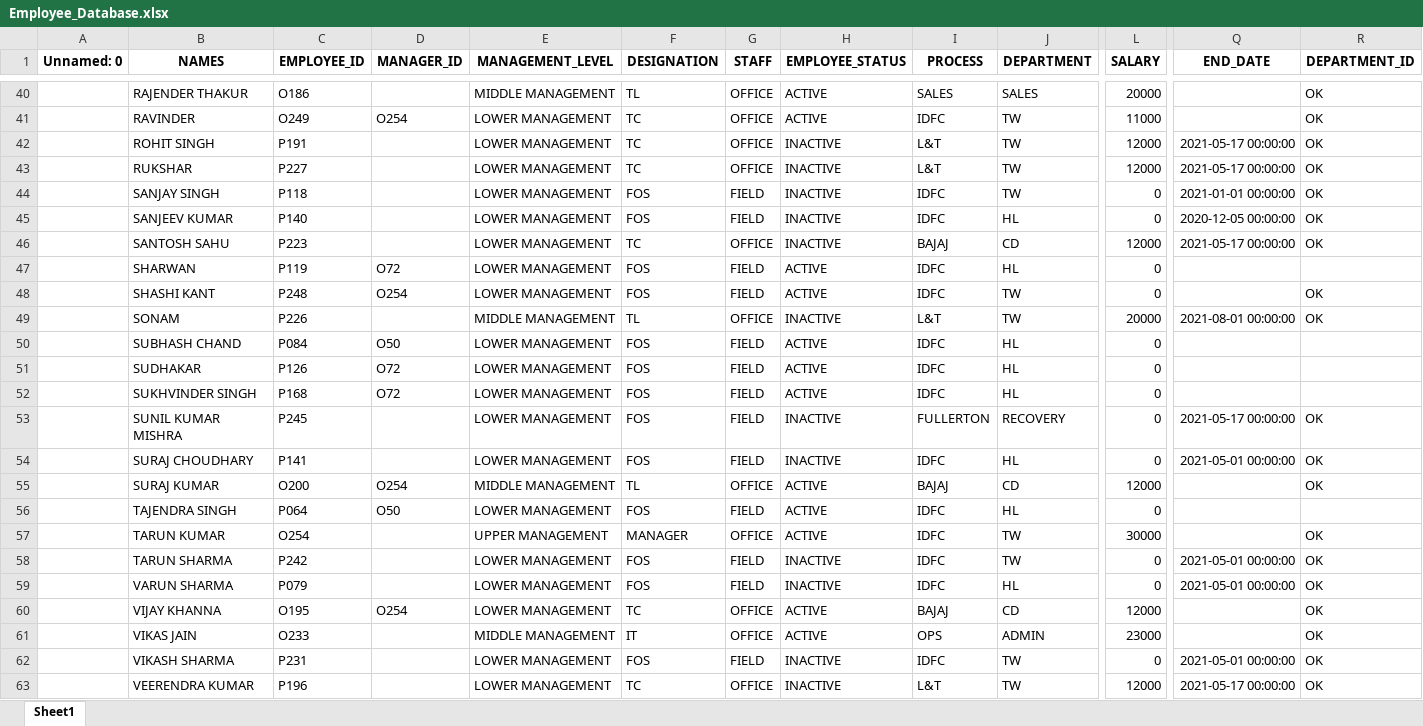
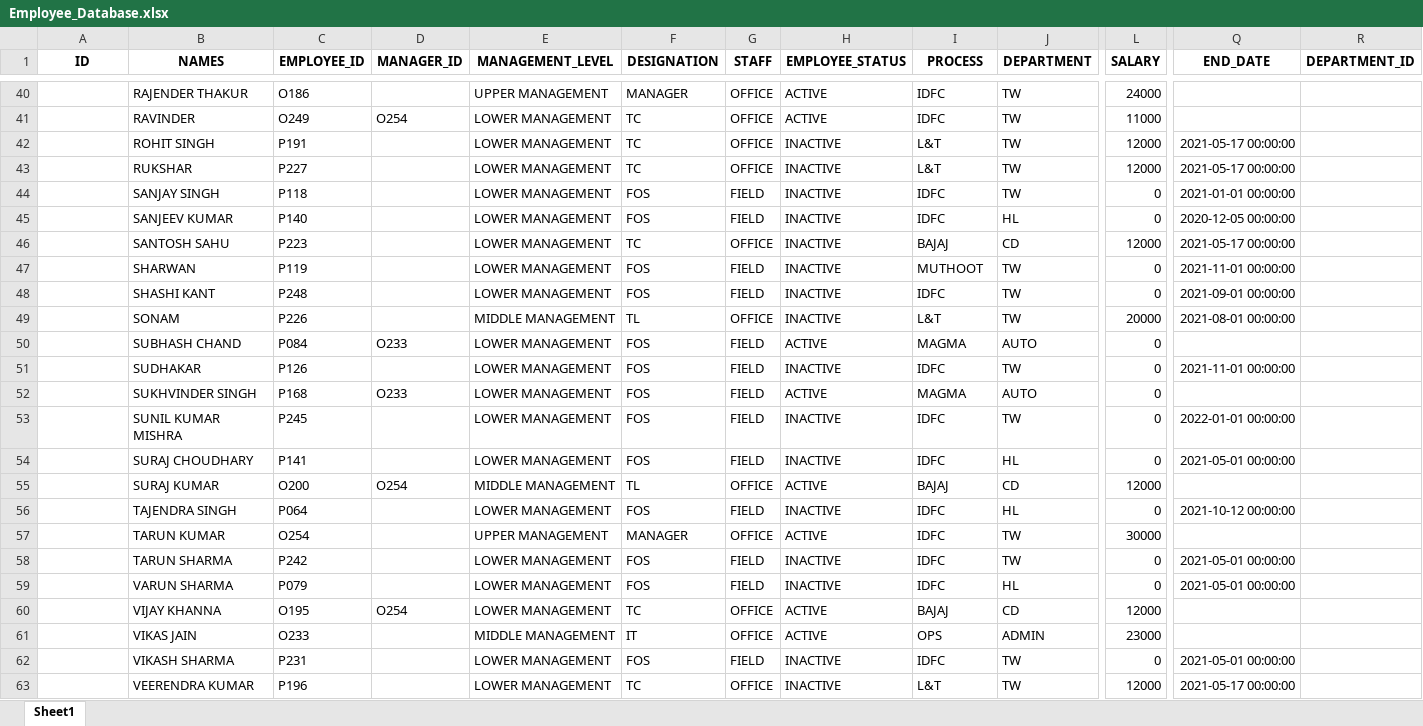
Before and after one commit to kislay630/Deployment, an Excel workbook: media/Employees/Employee_Database.xlsx, sheet Sheet1, drawn as a sheet; only a part is shown, gaps mark what is left out; values as stored, in another font and other column widths than the file's, no borders; the diff covers the shown part only; the diff names each change by its address in the sheet, - before the commit and + after, or states it on an @@ line.

```diff
--- a/media/Employees/Employee_Database.xlsx (sheet Sheet1)
+++ b/media/Employees/Employee_Database.xlsx (sheet Sheet1)
-A1: Unnamed: 0
+A1: ID
-E40 (MANAGEMENT_LEVEL): MIDDLE MANAGEMENT
+E40 (MANAGEMENT_LEVEL): UPPER MANAGEMENT
-F40 (DESIGNATION): TL
+F40 (DESIGNATION): MANAGER
-I40 (PROCESS): SALES
+I40 (PROCESS): IDFC
-J40 (DEPARTMENT): SALES
+J40 (DEPARTMENT): TW
-L40 (SALARY): 20000
+L40 (SALARY): 24000
-R40:R46 (DEPARTMENT_ID): OK
+R40:R46 (DEPARTMENT_ID): (empty)
-D47 (MANAGER_ID): O72
+D47 (MANAGER_ID): (empty)
-H47:H48 (EMPLOYEE_STATUS): ACTIVE
+H47:H48 (EMPLOYEE_STATUS): INACTIVE
-I47 (PROCESS): IDFC
+I47 (PROCESS): MUTHOOT
-J47 (DEPARTMENT): HL
+J47 (DEPARTMENT): TW
-Q47 (END_DATE): (empty)
+Q47 (END_DATE): 2021-11-01 00:00:00
-D48 (MANAGER_ID): O254
+D48 (MANAGER_ID): (empty)
-Q48 (END_DATE): (empty)
+Q48 (END_DATE): 2021-09-01 00:00:00
-R48:R49 (DEPARTMENT_ID): OK
+R48:R49 (DEPARTMENT_ID): (empty)
-D50 (MANAGER_ID): O50
+D50 (MANAGER_ID): O233
-I50 (PROCESS): IDFC
+I50 (PROCESS): MAGMA
-J50 (DEPARTMENT): HL
+J50 (DEPARTMENT): AUTO
-D51 (MANAGER_ID): O72
+D51 (MANAGER_ID): (empty)
-H51 (EMPLOYEE_STATUS): ACTIVE
+H51 (EMPLOYEE_STATUS): INACTIVE
-J51 (DEPARTMENT): HL
+J51 (DEPARTMENT): TW
-Q51 (END_DATE): (empty)
+Q51 (END_DATE): 2021-11-01 00:00:00
-D52 (MANAGER_ID): O72
+D52 (MANAGER_ID): O233
-I52 (PROCESS): IDFC
+I52 (PROCESS): MAGMA
-J52 (DEPARTMENT): HL
+J52 (DEPARTMENT): AUTO
-I53 (PROCESS): FULLERTON
+I53 (PROCESS): IDFC
-J53 (DEPARTMENT): RECOVERY
+J53 (DEPARTMENT): TW
-Q53 (END_DATE): 2021-05-17 00:00:00
+Q53 (END_DATE): 2022-01-01 00:00:00
-R53:R55 (DEPARTMENT_ID): OK
+R53:R55 (DEPARTMENT_ID): (empty)
-D56 (MANAGER_ID): O50
+D56 (MANAGER_ID): (empty)
-H56 (EMPLOYEE_STATUS): ACTIVE
+H56 (EMPLOYEE_STATUS): INACTIVE
-Q56 (END_DATE): (empty)
+Q56 (END_DATE): 2021-10-12 00:00:00
-R57:R63 (DEPARTMENT_ID): OK
+R57:R63 (DEPARTMENT_ID): (empty)
```
Also changed, not shown: 17 added rows and 297 edited cells elsewhere in this sheet, 27 other files.
